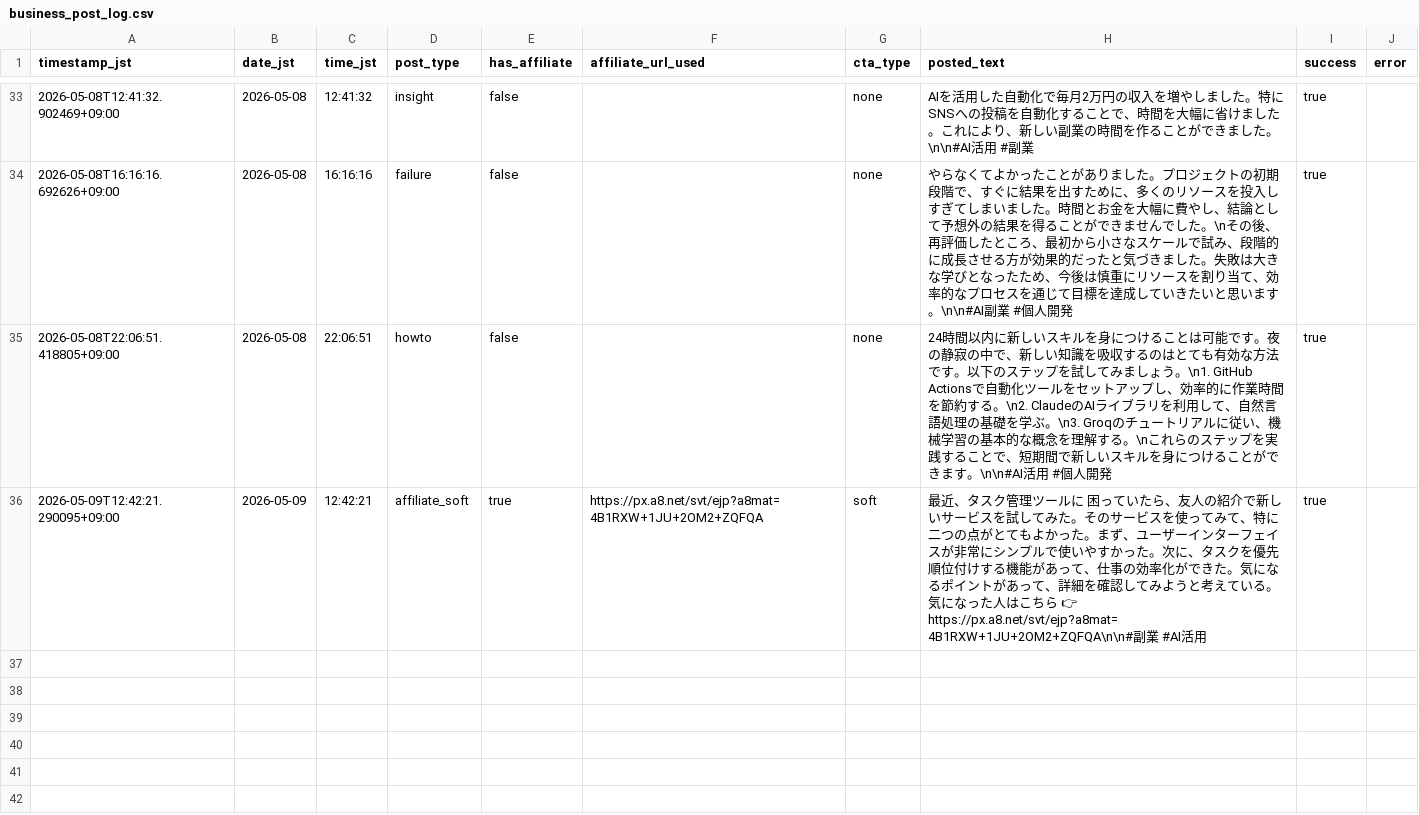
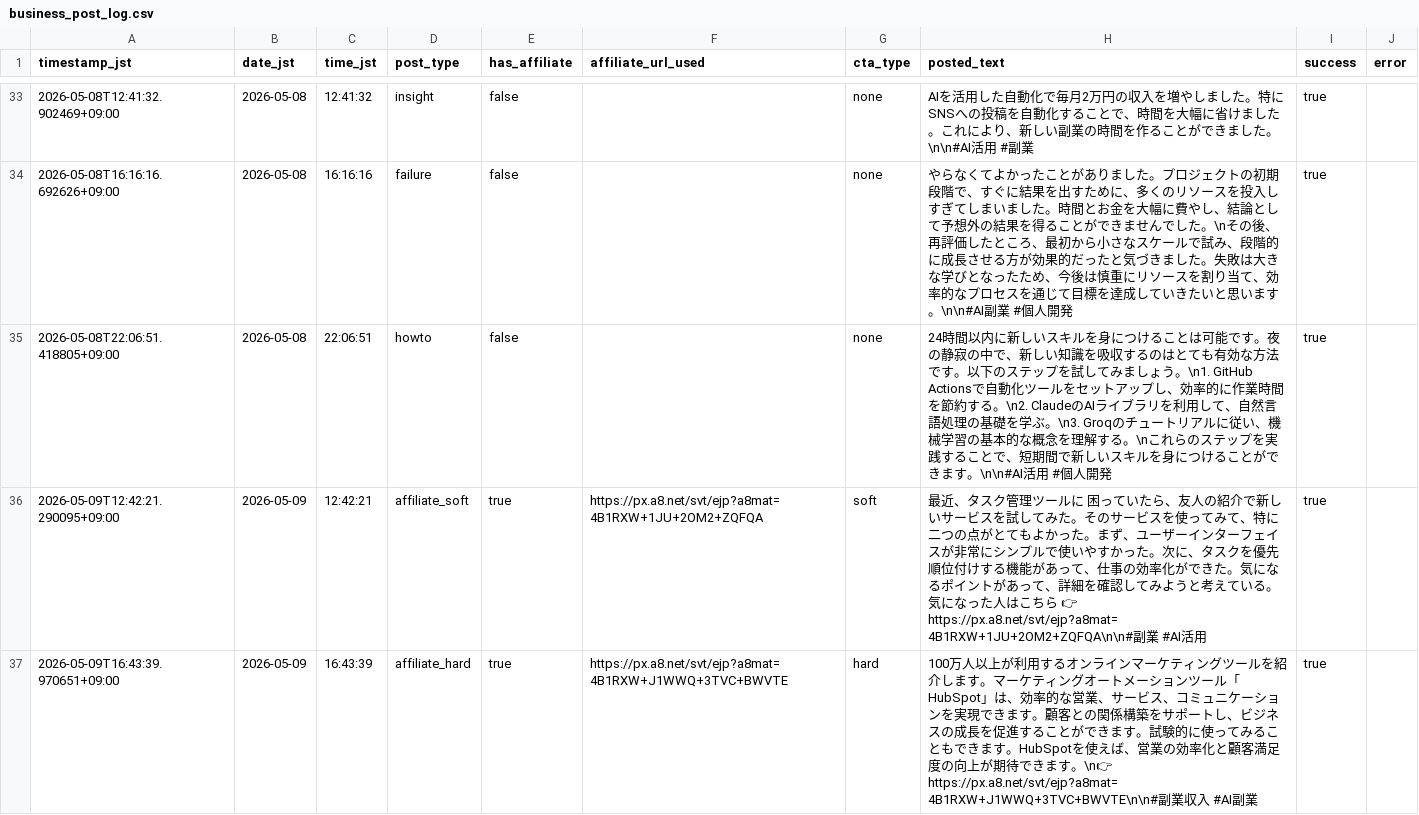
Before and after one commit to Seiya0928/threads-auto-post, a CSV file: data/business_post_log.csv, drawn as a sheet; only a part is shown, gaps mark what is left out.

```diff
--- a/data/business_post_log.csv
+++ b/data/business_post_log.csv
@@ -36 +36,2 @@ timestamp_jst,date_jst,time_jst,post_type,has_affiliate,affiliate_url_used,cta_t
 2026-05-09T12:42:21.290095+09:00,2026-05-09,12:42:21,affiliate_soft,true,https://px.a8.net/svt/ejp?a8mat=4B1RXW+1JU+2OM2+ZQFQA,soft,最近、タスク管理ツールに 困っていたら、友人の紹介で新しいサービスを試してみた。そのサービスを使ってみて、特に二つの点がとてもよかった。まず、ユーザーインターフェイスが非常にシンプルで使いやすかった。次に、タスクを優先順位付けする機能があって、仕事の効率化ができた。気になるポイントがあって、詳細を確認してみようと考えている。気になった人はこちら 👉 https://px.a8.net/svt/ejp?a8mat=4B1RXW+1JU+2OM2+ZQFQA\n\n#副業 #AI活用,true,
+2026-05-09T16:43:39.970651+09:00,2026-05-09,16:43:39,affiliate_hard,true,https://px.a8.net/svt/ejp?a8mat=4B1RXW+J1WWQ+3TVC+BWVTE,hard,100万人以上が利用するオンラインマーケティングツールを紹介します。マーケティングオートメーションツール「HubSpot」は、効率的な営業、サービス、コミュニケーションを実現できます。顧客との関係構築をサポートし、ビジネスの成長を促進することができます。試験的に使ってみることもできます。HubSpotを使えば、営業の効率化と顧客満足度の向上が期待できます。\n👉 https://px.a8.net/svt/ejp?a8mat=4B1RXW+J1WWQ+3TVC+BWVTE\n\n#副業収入 #AI副業,true,
```
